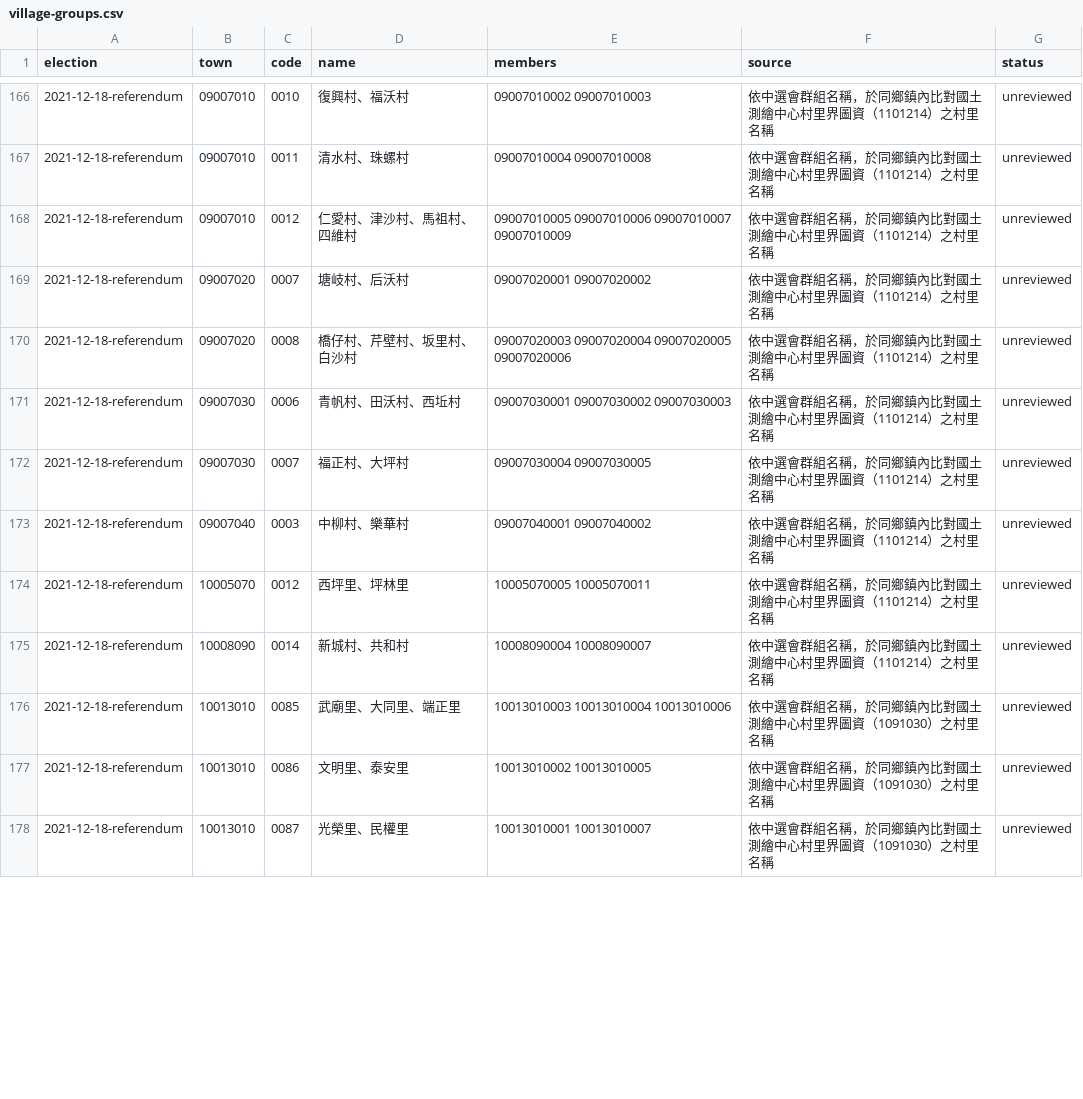
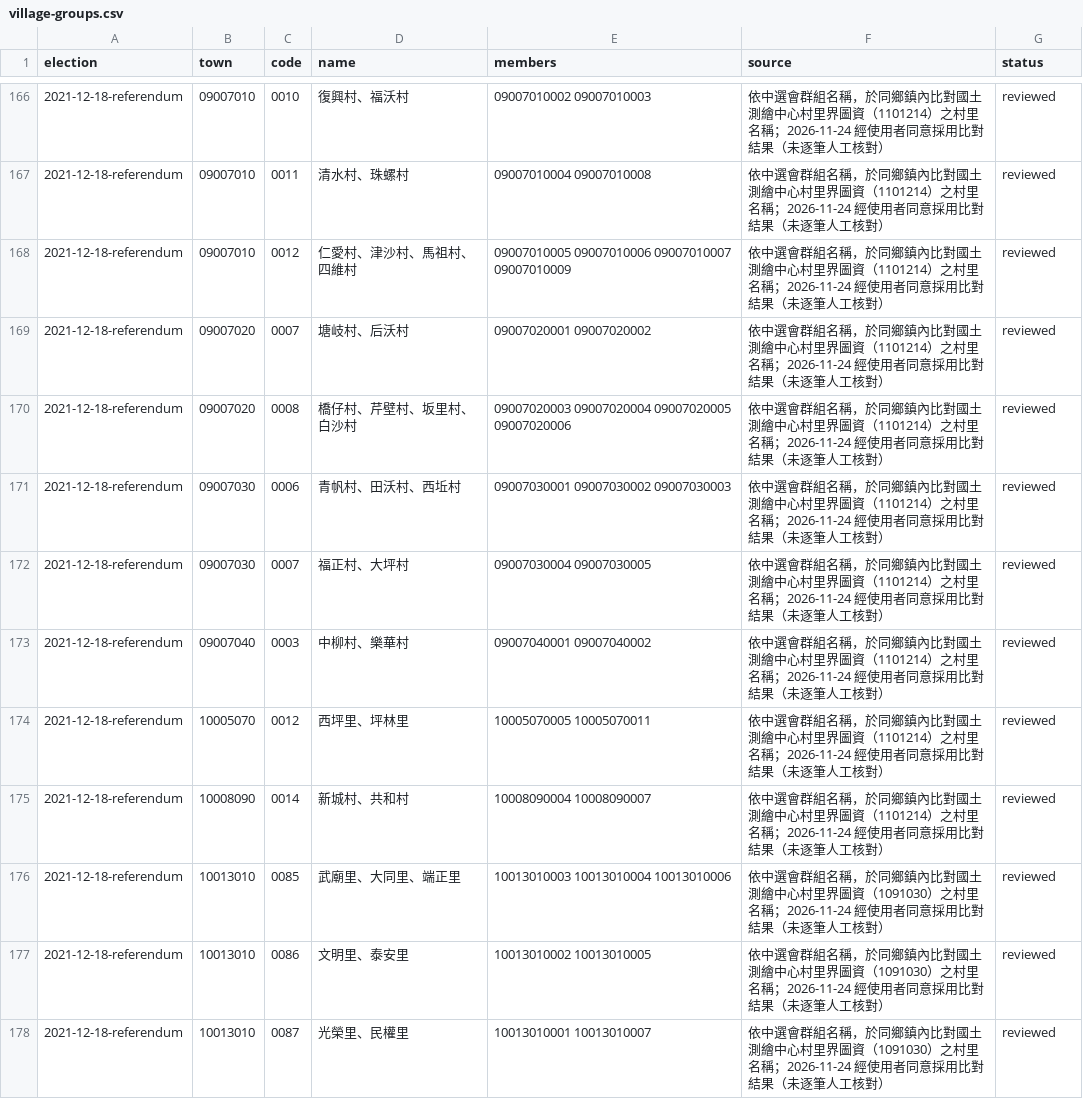
Before and after one commit to harlos0517/vote, a CSV file: packages/etl/mappings/village-groups.csv, drawn as a sheet; only a part is shown, gaps mark what is left out; the diff covers the shown part only.

```diff
--- a/packages/etl/mappings/village-groups.csv
+++ b/packages/etl/mappings/village-groups.csv
@@ -166,13 +166,13 @@ election,town,code,name,members,source,status
-2021-12-18-referendum,09007010,0010,復興村、福沃村,09007010002 09007010003,依中選會群組名稱，於同鄉鎮內比對國土測繪中心村里界圖資（1101214）之村里名稱,unreviewed
-2021-12-18-referendum,09007010,0011,清水村、珠螺村,09007010004 09007010008,依中選會群組名稱，於同鄉鎮內比對國土測繪中心村里界圖資（1101214）之村里名稱,unreviewed
-2021-12-18-referendum,09007010,0012,仁愛村、津沙村、馬祖村、四維村,09007010005 09007010006 09007010007 09007010009,依中選會群組名稱，於同鄉鎮內比對國土測繪中心村里界圖資（1101214）之村里名稱,unreviewed
-2021-12-18-referendum,09007020,0007,塘岐村、后沃村,09007020001 09007020002,依中選會群組名稱，於同鄉鎮內比對國土測繪中心村里界圖資（1101214）之村里名稱,unreviewed
-2021-12-18-referendum,09007020,0008,橋仔村、芹壁村、坂里村、白沙村,09007020003 09007020004 09007020005 09007020006,依中選會群組名稱，於同鄉鎮內比對國土測繪中心村里界圖資（1101214）之村里名稱,unreviewed
-2021-12-18-referendum,09007030,0006,青帆村、田沃村、西坵村,09007030001 09007030002 09007030003,依中選會群組名稱，於同鄉鎮內比對國土測繪中心村里界圖資（1101214）之村里名稱,unreviewed
-2021-12-18-referendum,09007030,0007,福正村、大坪村,09007030004 09007030005,依中選會群組名稱，於同鄉鎮內比對國土測繪中心村里界圖資（1101214）之村里名稱,unreviewed
-2021-12-18-referendum,09007040,0003,中柳村、樂華村,09007040001 09007040002,依中選會群組名稱，於同鄉鎮內比對國土測繪中心村里界圖資（1101214）之村里名稱,unreviewed
-2021-12-18-referendum,10005070,0012,西坪里、坪林里,10005070005 10005070011,依中選會群組名稱，於同鄉鎮內比對國土測繪中心村里界圖資（1101214）之村里名稱,unreviewed
-2021-12-18-referendum,10008090,0014,新城村、共和村,10008090004 10008090007,依中選會群組名稱，於同鄉鎮內比對國土測繪中心村里界圖資（1101214）之村里名稱,unreviewed
-2021-12-18-referendum,10013010,0085,武廟里、大同里、端正里,10013010003 10013010004 10013010006,依中選會群組名稱，於同鄉鎮內比對國土測繪中心村里界圖資（1091030）之村里名稱,unreviewed
-2021-12-18-referendum,10013010,0086,文明里、泰安里,10013010002 10013010005,依中選會群組名稱，於同鄉鎮內比對國土測繪中心村里界圖資（1091030）之村里名稱,unreviewed
-2021-12-18-referendum,10013010,0087,光榮里、民權里,10013010001 10013010007,依中選會群組名稱，於同鄉鎮內比對國土測繪中心村里界圖資（1091030）之村里名稱,unreviewed
+2021-12-18-referendum,09007010,0010,復興村、福沃村,09007010002 09007010003,依中選會群組名稱，於同鄉鎮內比對國土測繪中心村里界圖資（1101214）之村里名稱；2026-11-24 經使用者同意採用比對結果（未逐筆人工核對）,reviewed
+2021-12-18-referendum,09007010,0011,清水村、珠螺村,09007010004 09007010008,依中選會群組名稱，於同鄉鎮內比對國土測繪中心村里界圖資（1101214）之村里名稱；2026-11-24 經使用者同意採用比對結果（未逐筆人工核對）,reviewed
+2021-12-18-referendum,09007010,0012,仁愛村、津沙村、馬祖村、四維村,09007010005 09007010006 09007010007 09007010009,依中選會群組名稱，於同鄉鎮內比對國土測繪中心村里界圖資（1101214）之村里名稱；2026-11-24 經使用者同意採用比對結果（未逐筆人工核對）,reviewed
+2021-12-18-referendum,09007020,0007,塘岐村、后沃村,09007020001 09007020002,依中選會群組名稱，於同鄉鎮內比對國土測繪中心村里界圖資（1101214）之村里名稱；2026-11-24 經使用者同意採用比對結果（未逐筆人工核對）,reviewed
+2021-12-18-referendum,09007020,0008,橋仔村、芹壁村、坂里村、白沙村,09007020003 09007020004 09007020005 09007020006,依中選會群組名稱，於同鄉鎮內比對國土測繪中心村里界圖資（1101214）之村里名稱；2026-11-24 經使用者同意採用比對結果（未逐筆人工核對）,reviewed
+2021-12-18-referendum,09007030,0006,青帆村、田沃村、西坵村,09007030001 09007030002 09007030003,依中選會群組名稱，於同鄉鎮內比對國土測繪中心村里界圖資（1101214）之村里名稱；2026-11-24 經使用者同意採用比對結果（未逐筆人工核對）,reviewed
+2021-12-18-referendum,09007030,0007,福正村、大坪村,09007030004 09007030005,依中選會群組名稱，於同鄉鎮內比對國土測繪中心村里界圖資（1101214）之村里名稱；2026-11-24 經使用者同意採用比對結果（未逐筆人工核對）,reviewed
+2021-12-18-referendum,09007040,0003,中柳村、樂華村,09007040001 09007040002,依中選會群組名稱，於同鄉鎮內比對國土測繪中心村里界圖資（1101214）之村里名稱；2026-11-24 經使用者同意採用比對結果（未逐筆人工核對）,reviewed
+2021-12-18-referendum,10005070,0012,西坪里、坪林里,10005070005 10005070011,依中選會群組名稱，於同鄉鎮內比對國土測繪中心村里界圖資（1101214）之村里名稱；2026-11-24 經使用者同意採用比對結果（未逐筆人工核對）,reviewed
+2021-12-18-referendum,10008090,0014,新城村、共和村,10008090004 10008090007,依中選會群組名稱，於同鄉鎮內比對國土測繪中心村里界圖資（1101214）之村里名稱；2026-11-24 經使用者同意採用比對結果（未逐筆人工核對）,reviewed
+2021-12-18-referendum,10013010,0085,武廟里、大同里、端正里,10013010003 10013010004 10013010006,依中選會群組名稱，於同鄉鎮內比對國土測繪中心村里界圖資（1091030）之村里名稱；2026-11-24 經使用者同意採用比對結果（未逐筆人工核對）,reviewed
+2021-12-18-referendum,10013010,0086,文明里、泰安里,10013010002 10013010005,依中選會群組名稱，於同鄉鎮內比對國土測繪中心村里界圖資（1091030）之村里名稱；2026-11-24 經使用者同意採用比對結果（未逐筆人工核對）,reviewed
+2021-12-18-referendum,10013010,0087,光榮里、民權里,10013010001 10013010007,依中選會群組名稱，於同鄉鎮內比對國土測繪中心村里界圖資（1091030）之村里名稱；2026-11-24 經使用者同意採用比對結果（未逐筆人工核對）,reviewed
```
Also changed, not shown: 80 edited cells elsewhere in this file, packages/etl/mappings/pua-names.csv.
